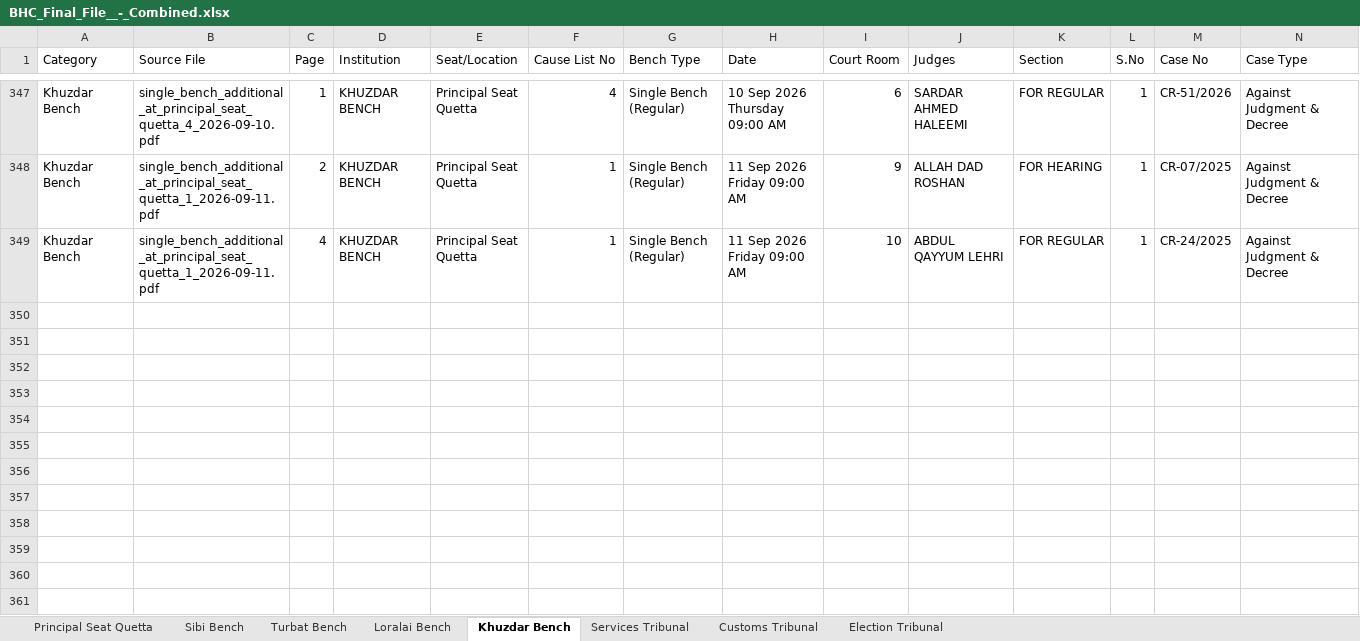
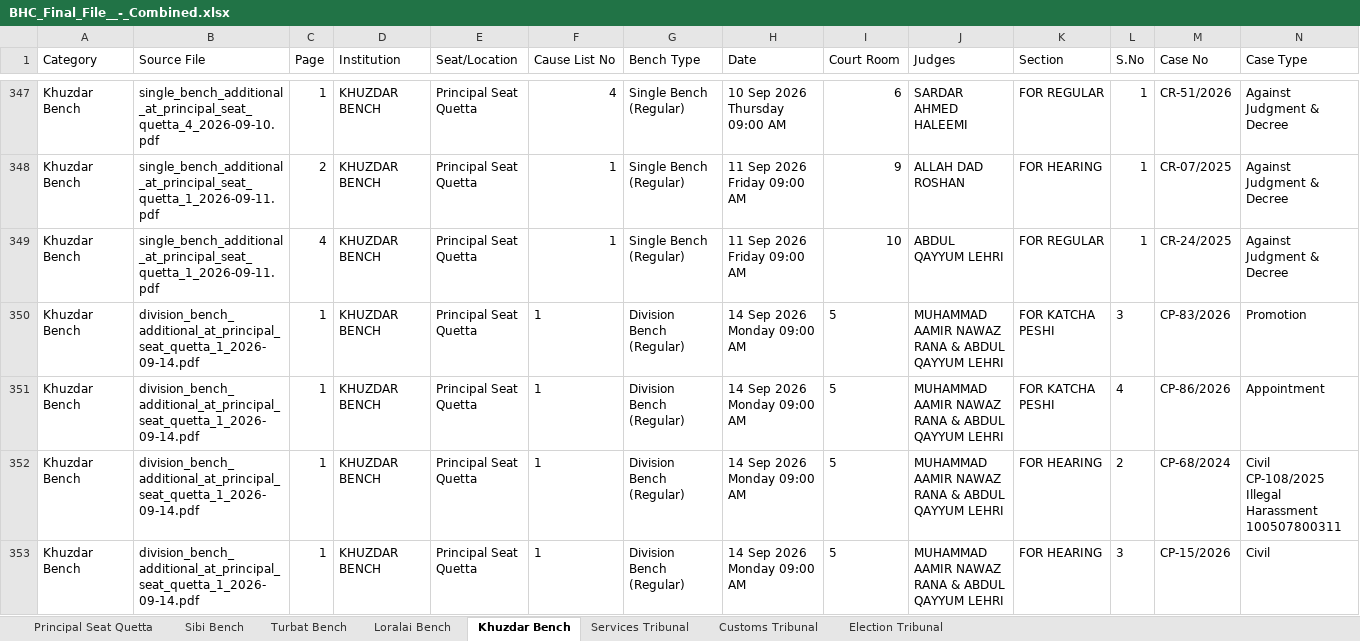
Before and after one commit to GallupPakistan/Balochistan-High-Court, an Excel workbook: data/BHC_Final_File__-_Combined.xlsx, sheet Khuzdar Bench, drawn as a sheet; only a part is shown, gaps mark what is left out; values as stored, in another font and other column widths than the file's, no borders; rows hold the shown columns only; the diff covers the shown part only; the diff names each change by its address in the sheet, - before the commit and + after, or states it on an @@ line.

```diff
--- a/data/BHC_Final_File__-_Combined.xlsx (sheet Khuzdar Bench)
+++ b/data/BHC_Final_File__-_Combined.xlsx (sheet Khuzdar Bench)
+row 350: Khuzdar Bench | division_bench_additional_at_principal_seat_quetta_1_2026-09-14.pdf | 1 | KHUZDAR BENCH | Principal Seat Quetta | 1 | Division Bench (Regular) | 14 Sep 2026 Monday 09:00 AM | 5 | MUHAMMAD AAMIR NAWAZ RANA & ABDUL QAYYUM LEHRI | FOR KATCHA PESHI | 3 | CP-83/2026 | Promotion
+row 351: Khuzdar Bench | division_bench_additional_at_principal_seat_quetta_1_2026-09-14.pdf | 1 | KHUZDAR BENCH | Principal Seat Quetta | 1 | Division Bench (Regular) | 14 Sep 2026 Monday 09:00 AM | 5 | MUHAMMAD AAMIR NAWAZ RANA & ABDUL QAYYUM LEHRI | FOR KATCHA PESHI | 4 | CP-86/2026 | Appointment
+row 352: Khuzdar Bench | division_bench_additional_at_principal_seat_quetta_1_2026-09-14.pdf | 1 | KHUZDAR BENCH | Principal Seat Quetta | 1 | Division Bench (Regular) | 14 Sep 2026 Monday 09:00 AM | 5 | MUHAMMAD AAMIR NAWAZ RANA & ABDUL QAYYUM LEHRI | FOR HEARING | 2 | CP-68/2024 | Civil CP-108/2025 Illegal Harassment 100507800311
+row 353: Khuzdar Bench | division_bench_additional_at_principal_seat_quetta_1_2026-09-14.pdf | 1 | KHUZDAR BENCH | Principal Seat Quetta | 1 | Division Bench (Regular) | 14 Sep 2026 Monday 09:00 AM | 5 | MUHAMMAD AAMIR NAWAZ RANA & ABDUL QAYYUM LEHRI | FOR HEARING | 3 | CP-15/2026 | Civil
```
Also changed, not shown: 9 added rows elsewhere in this sheet, sheet Principal Seat Quetta, sheet Sibi Bench, sheet Turbat Bench, sheet Loralai Bench.
